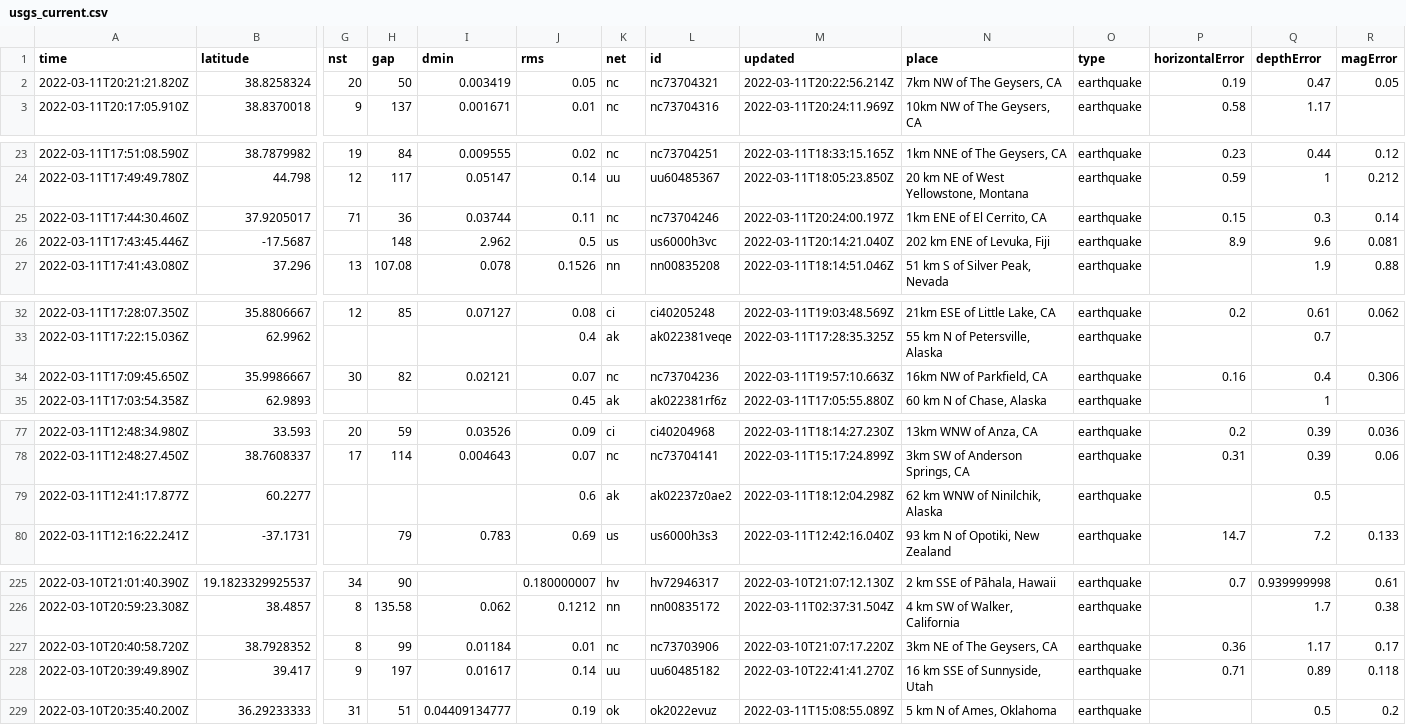
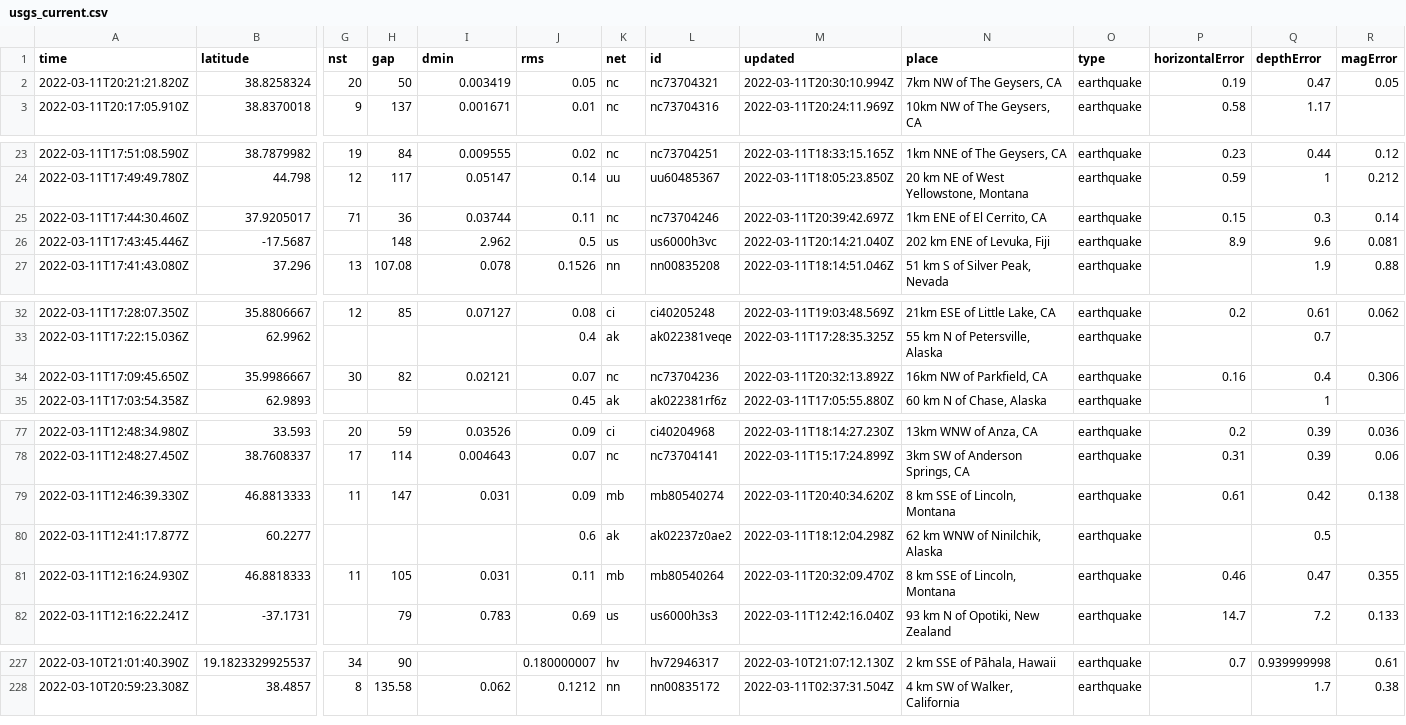
Before and after one commit to rachelll4/git-actions-nicar, a CSV file: usgs_current.csv, drawn as a sheet; only a part is shown, gaps mark what is left out; removed rows and columns are numbered as before the commit, all else as after; rows hold the shown columns only; the diff covers the shown part only; the diff names each change by its address in the sheet, - before the commit and + after, or states it on an @@ line.

```diff
--- a/usgs_current.csv
+++ b/usgs_current.csv
-M2 (updated): 2022-03-11T20:22:56.214Z
+M2 (updated): 2022-03-11T20:30:10.994Z
-M25 (updated): 2022-03-11T20:24:00.197Z
+M25 (updated): 2022-03-11T20:39:42.697Z
-M34 (updated): 2022-03-11T19:57:10.663Z
+M34 (updated): 2022-03-11T20:32:13.892Z
+row 79: 2022-03-11T12:46:39.330Z | 46.8813333 | 11 | 147 | 0.031 | 0.09 | mb | mb80540274 | 2022-03-11T20:40:34.620Z | 8 km SSE of Lincoln, Montana | earthquake | 0.61 | 0.42 | 0.138
+row 81: 2022-03-11T12:16:24.930Z | 46.8818333 | 11 | 105 | 0.031 | 0.11 | mb | mb80540264 | 2022-03-11T20:32:09.470Z | 8 km SSE of Lincoln, Montana | earthquake | 0.46 | 0.47 | 0.355
-row 227: 2022-03-10T20:40:58.720Z | 38.7928352 | 8 | 99 | 0.01184 | 0.01 | nc | nc73703906 | 2022-03-10T21:07:17.220Z | 3km NE of The Geysers, CA | earthquake | 0.36 | 1.17 | 0.17
-row 228: 2022-03-10T20:39:49.890Z | 39.417 | 9 | 197 | 0.01617 | 0.14 | uu | uu60485182 | 2022-03-10T22:41:41.270Z | 16 km SSE of Sunnyside, Utah | earthquake | 0.71 | 0.89 | 0.118
-row 229: 2022-03-10T20:35:40.200Z | 36.29233333 | 31 | 51 | 0.04409134777 | 0.19 | ok | ok2022evuz | 2022-03-11T15:08:55.089Z | 5 km N of Ames, Oklahoma | earthquake |  | 0.5 | 0.2
```
Also changed, not shown: 3 edited cells elsewhere in this file.
